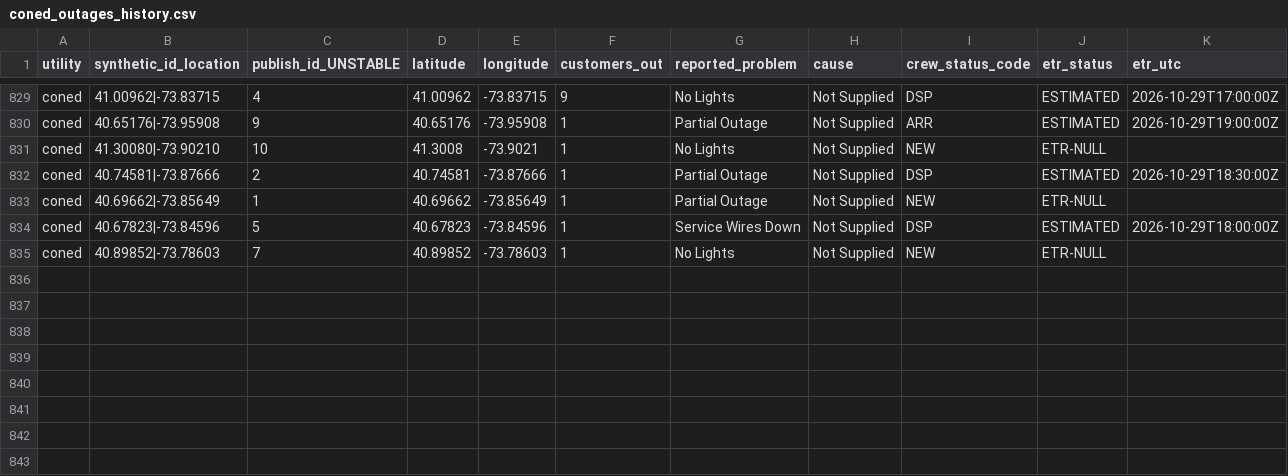
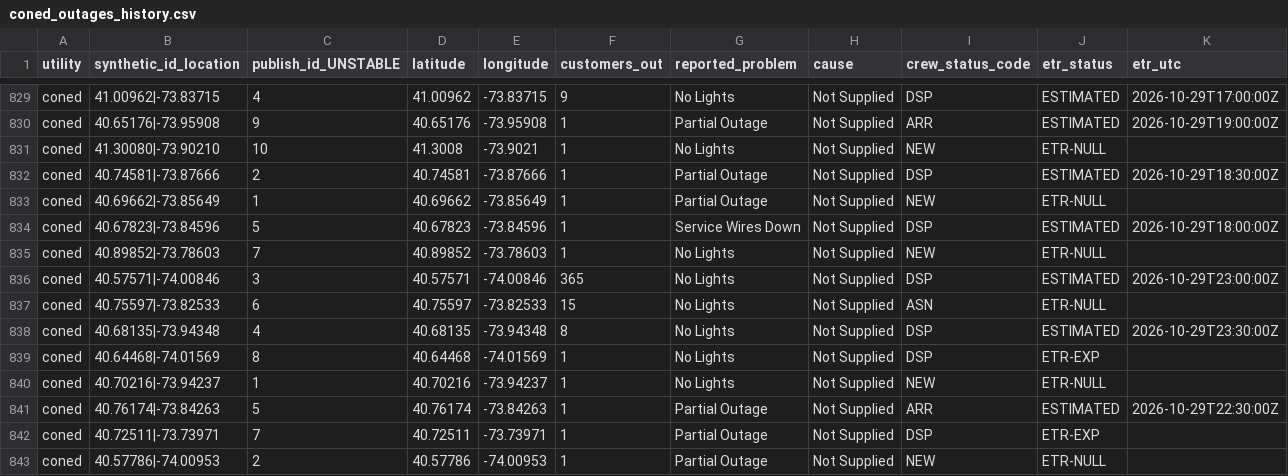
Before and after one commit to danish0305/sce-outage-tracker, a CSV file: coned/coned_outages_history.csv, drawn as a sheet; only a part is shown, gaps mark what is left out; rows hold the shown columns only; the diff names each change by its address in the sheet, - before the commit and + after, or states it on an @@ line.

```diff
--- a/coned/coned_outages_history.csv
+++ b/coned/coned_outages_history.csv
+row 836: coned | 40.57571|-74.00846 | 3 | 40.57571 | -74.00846 | 365 | No Lights | Not Supplied | DSP | ESTIMATED | 2026-10-29T23:00:00Z
+row 837: coned | 40.75597|-73.82533 | 6 | 40.75597 | -73.82533 | 15 | No Lights | Not Supplied | ASN | ETR-NULL
+row 838: coned | 40.68135|-73.94348 | 4 | 40.68135 | -73.94348 | 8 | No Lights | Not Supplied | DSP | ESTIMATED | 2026-10-29T23:30:00Z
+row 839: coned | 40.64468|-74.01569 | 8 | 40.64468 | -74.01569 | 1 | No Lights | Not Supplied | DSP | ETR-EXP
+row 840: coned | 40.70216|-73.94237 | 1 | 40.70216 | -73.94237 | 1 | No Lights | Not Supplied | NEW | ETR-NULL
+row 841: coned | 40.76174|-73.84263 | 5 | 40.76174 | -73.84263 | 1 | Partial Outage | Not Supplied | ARR | ESTIMATED | 2026-10-29T22:30:00Z
+row 842: coned | 40.72511|-73.73971 | 7 | 40.72511 | -73.73971 | 1 | Partial Outage | Not Supplied | DSP | ETR-EXP
+row 843: coned | 40.57786|-74.00953 | 2 | 40.57786 | -74.00953 | 1 | Partial Outage | Not Supplied | NEW | ETR-NULL
```
Also changed, not shown: coned/coned_heartbeat_history.csv, coned/coned_outages_latest.csv, 1 other file.
